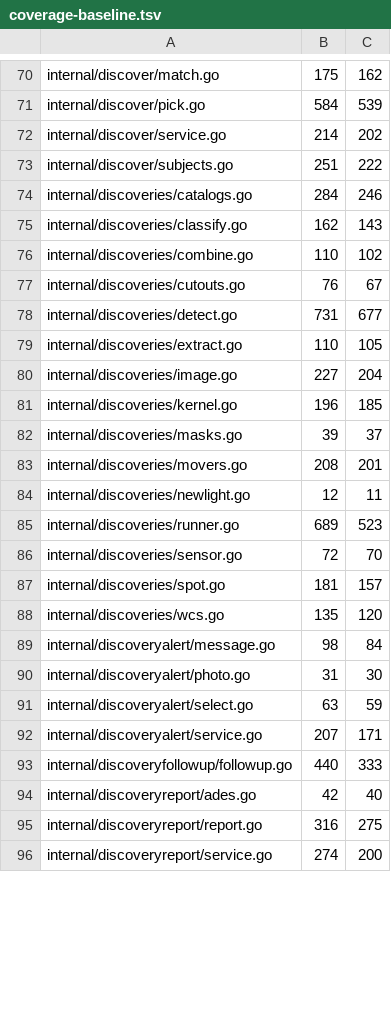
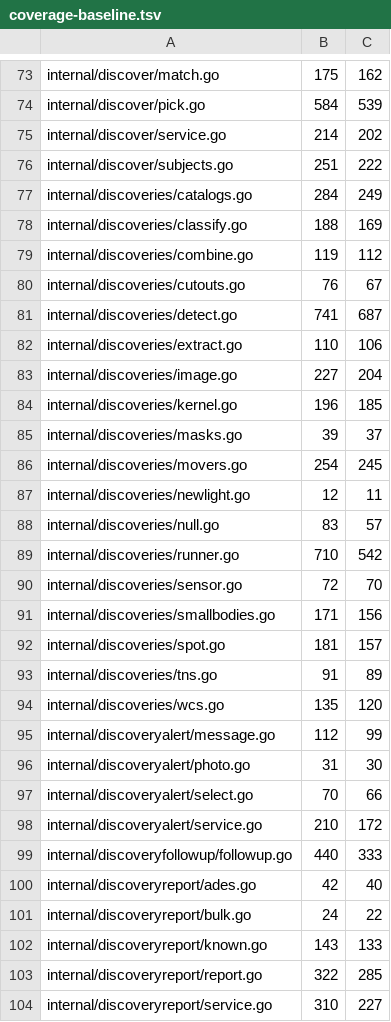
Before and after one commit to USA-RedDragon/astro-stacker, a TSV file: .github/coverage-baseline.tsv, drawn as a sheet; only a part is shown, gaps mark what is left out; the diff covers the shown part only.

```diff
--- a/.github/coverage-baseline.tsv
+++ b/.github/coverage-baseline.tsv
@@ -73,8 +76,8 @@ internal/discover/service.go	214	202
 internal/discover/subjects.go	251	222
-internal/discoveries/catalogs.go	284	246
-internal/discoveries/classify.go	162	143
-internal/discoveries/combine.go	110	102
+internal/discoveries/catalogs.go	284	249
+internal/discoveries/classify.go	188	169
+internal/discoveries/combine.go	119	112
 internal/discoveries/cutouts.go	76	67
-internal/discoveries/detect.go	731	677
-internal/discoveries/extract.go	110	105
+internal/discoveries/detect.go	741	687
+internal/discoveries/extract.go	110	106
 internal/discoveries/image.go	227	204
@@ -82,15 +85,20 @@ internal/discoveries/kernel.go	196	185
 internal/discoveries/masks.go	39	37
-internal/discoveries/movers.go	208	201
+internal/discoveries/movers.go	254	245
 internal/discoveries/newlight.go	12	11
-internal/discoveries/runner.go	689	523
+internal/discoveries/null.go	83	57
+internal/discoveries/runner.go	710	542
 internal/discoveries/sensor.go	72	70
+internal/discoveries/smallbodies.go	171	156
 internal/discoveries/spot.go	181	157
+internal/discoveries/tns.go	91	89
 internal/discoveries/wcs.go	135	120
-internal/discoveryalert/message.go	98	84
+internal/discoveryalert/message.go	112	99
 internal/discoveryalert/photo.go	31	30
-internal/discoveryalert/select.go	63	59
-internal/discoveryalert/service.go	207	171
+internal/discoveryalert/select.go	70	66
+internal/discoveryalert/service.go	210	172
 internal/discoveryfollowup/followup.go	440	333
 internal/discoveryreport/ades.go	42	40
-internal/discoveryreport/report.go	316	275
-internal/discoveryreport/service.go	274	200
+internal/discoveryreport/bulk.go	24	22
+internal/discoveryreport/known.go	143	133
+internal/discoveryreport/report.go	322	285
+internal/discoveryreport/service.go	310	227
```
Also changed, not shown: 16 added rows and 16 edited cells elsewhere in this file, 1 other file.
